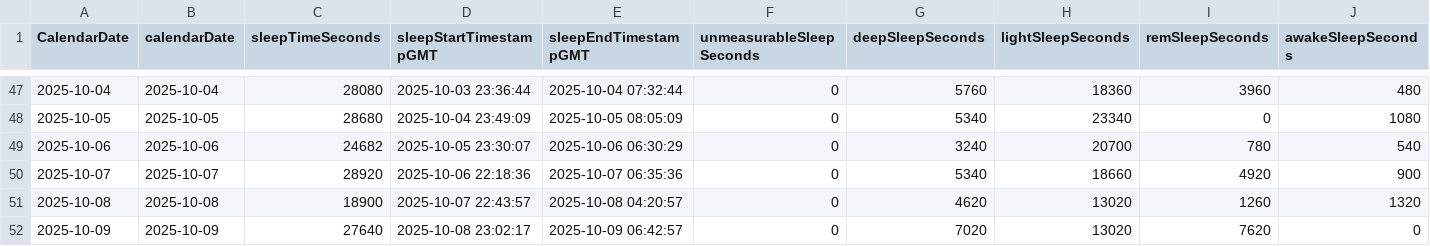
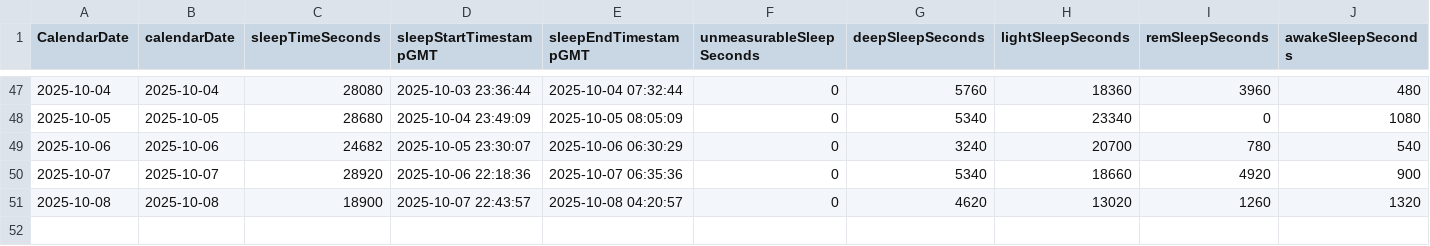
Before and after one commit to mahoneyjustinnj/myGarminHealth_JM, a CSV file: clean_data/sleepQualStatsDate2025-10-08.csv (was clean_data/sleepQualStatsDate2025-10-09.csv), drawn as a sheet; only a part is shown, gaps mark what is left out; rows hold the shown columns only; the diff names each change by its address in the sheet, - before the commit and + after, or states it on an @@ line.

```diff
--- a/clean_data/sleepQualStatsDate2025-10-09.csv
+++ b/clean_data/sleepQualStatsDate2025-10-08.csv
-row 52: 2025-10-09 | 2025-10-09 | 27640 | 2025-10-08 23:02:17 | 2025-10-09 06:42:57 | 0 | 7020 | 13020 | 7620 | 0
```
Also changed, not shown: clean_data/RemLevelStatsByTime2025-10-08.csv, clean_data/heartrateStatsDate2025-10-08.csv, 6 other files.
